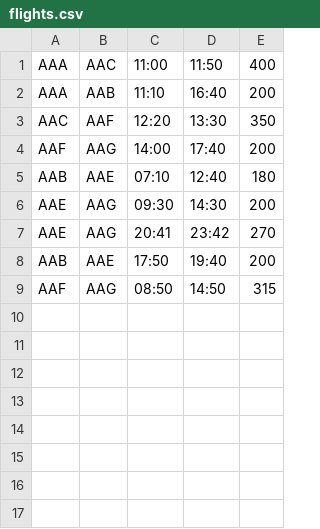
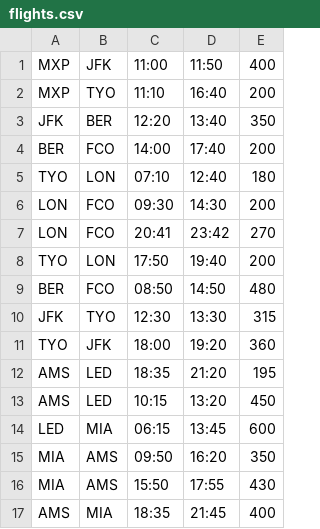
Before and after one commit to gseccia/progetto3_gruppo20, a CSV file: airports_time_schedule/flights.csv, drawn as a sheet.

```diff
--- a/airports_time_schedule/flights.csv
+++ b/airports_time_schedule/flights.csv
@@ -1,9 +1,17 @@
-AAA,AAC,11:00,11:50,400
-AAA,AAB,11:10,16:40,200
-AAC,AAF,12:20,13:30,350
-AAF,AAG,14:00,17:40,200
-AAB,AAE,07:10,12:40,180
-AAE,AAG,09:30,14:30,200
-AAE,AAG,20:41,23:42,270
-AAB,AAE,17:50,19:40,200
-AAF,AAG,08:50,14:50,315
+MXP,JFK,11:00,11:50,400
+MXP,TYO,11:10,16:40,200
+JFK,BER,12:20,13:40,350
+BER,FCO,14:00,17:40,200
+TYO,LON,07:10,12:40,180
+LON,FCO,09:30,14:30,200
+LON,FCO,20:41,23:42,270
+TYO,LON,17:50,19:40,200
+BER,FCO,08:50,14:50,480
+JFK,TYO,12:30,13:30,315
+TYO,JFK,18:00,19:20,360
+AMS,LED,18:35,21:20,195
+AMS,LED,10:15,13:20,450
+LED,MIA,06:15,13:45,600
+MIA,AMS,09:50,16:20,350
+MIA,AMS,15:50,17:55,430
+AMS,MIA,18:35,21:45,400
```
Also changed, not shown: 8 other files.
